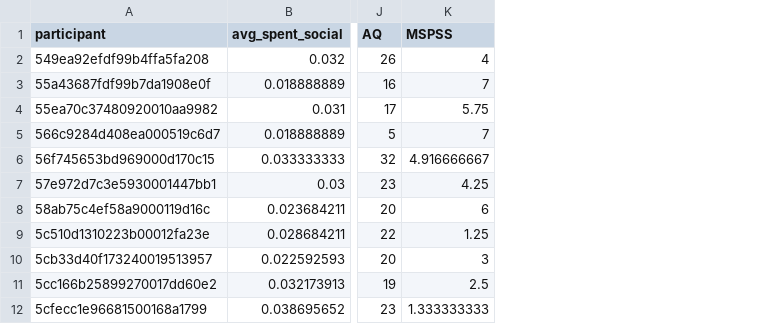
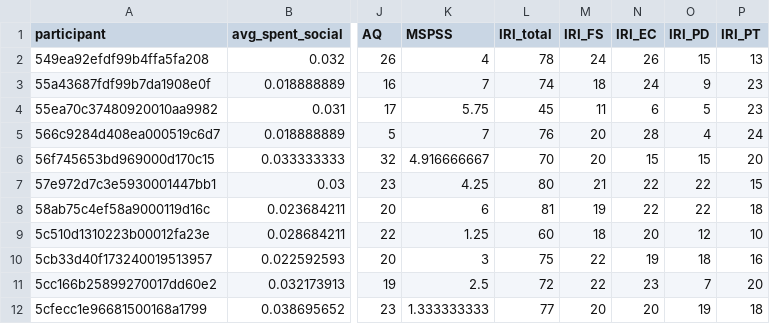
Before and after one commit to fareri-lab/WTP_CardTask, a CSV file: data/old_wtp_data.csv, drawn as a sheet; only a part is shown, gaps mark what is left out; the diff names each change by its address in the sheet, - before the commit and + after, or states it on an @@ line.

```diff
--- a/data/old_wtp_data.csv
+++ b/data/old_wtp_data.csv
+column L (IRI_total), rows 2-12: 78 | 74 | 45 | 76 | 70 | 80 | 81 | 60 | 75 | 72 | 77
+column M (IRI_FS), rows 2-12: 24 | 18 | 11 | 20 | 20 | 21 | 19 | 18 | 22 | 22 | 20
+column N (IRI_EC), rows 2-12: 26 | 24 | 6 | 28 | 15 | 22 | 22 | 20 | 19 | 23 | 20
+column O (IRI_PD), rows 2-12: 15 | 9 | 5 | 4 | 15 | 22 | 22 | 12 | 18 | 7 | 19
+column P (IRI_PT), rows 2-12: 13 | 23 | 23 | 24 | 20 | 15 | 18 | 10 | 16 | 20 | 18
```
Also changed, not shown: 1 other file.
